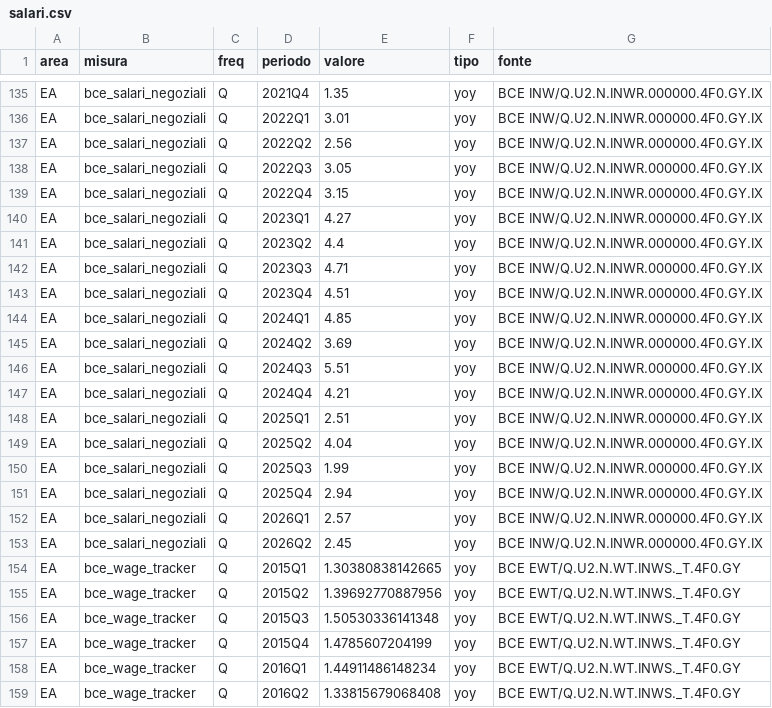
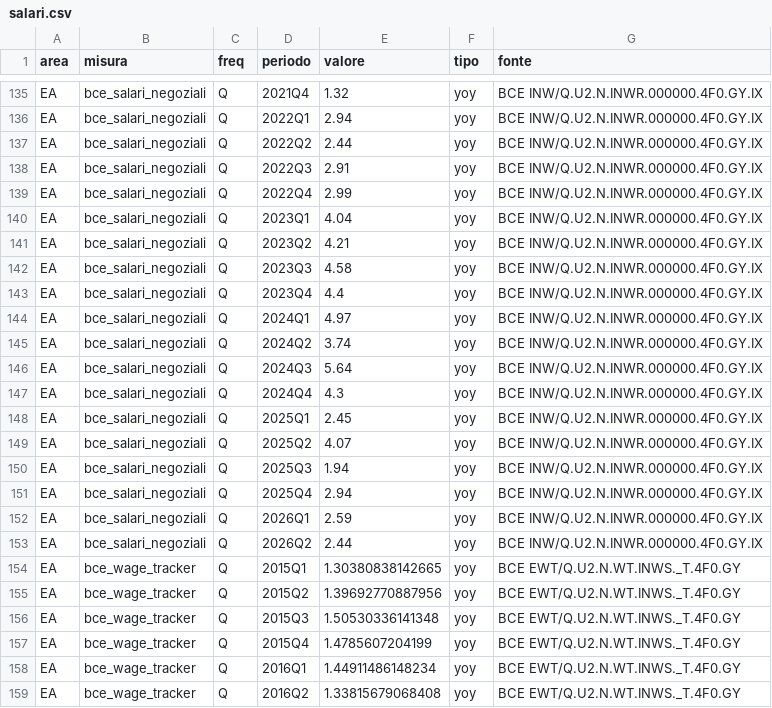
Before and after one commit to guado77/hicp-wrap, a CSV file: dati/storico/salari.csv, drawn as a sheet; only a part is shown, gaps mark what is left out; the diff covers the shown part only; the diff names each change by its address in the sheet, - before the commit and + after, or states it on an @@ line.

```diff
--- a/dati/storico/salari.csv
+++ b/dati/storico/salari.csv
-E135 (valore): 1.35
+E135 (valore): 1.32
-E136 (valore): 3.01
+E136 (valore): 2.94
-E137 (valore): 2.56
+E137 (valore): 2.44
-E138 (valore): 3.05
+E138 (valore): 2.91
-E139 (valore): 3.15
+E139 (valore): 2.99
-E140 (valore): 4.27
+E140 (valore): 4.04
-E141 (valore): 4.4
+E141 (valore): 4.21
-E142 (valore): 4.71
+E142 (valore): 4.58
-E143 (valore): 4.51
+E143 (valore): 4.4
-E144 (valore): 4.85
+E144 (valore): 4.97
-E145 (valore): 3.69
+E145 (valore): 3.74
-E146 (valore): 5.51
+E146 (valore): 5.64
-E147 (valore): 4.21
+E147 (valore): 4.3
-E148 (valore): 2.51
+E148 (valore): 2.45
-E149 (valore): 4.04
+E149 (valore): 4.07
-E150 (valore): 1.99
+E150 (valore): 1.94
-E152 (valore): 2.57
+E152 (valore): 2.59
-E153 (valore): 2.45
+E153 (valore): 2.44
```
Also changed, not shown: 26 edited cells elsewhere in this file, 1 other file.
